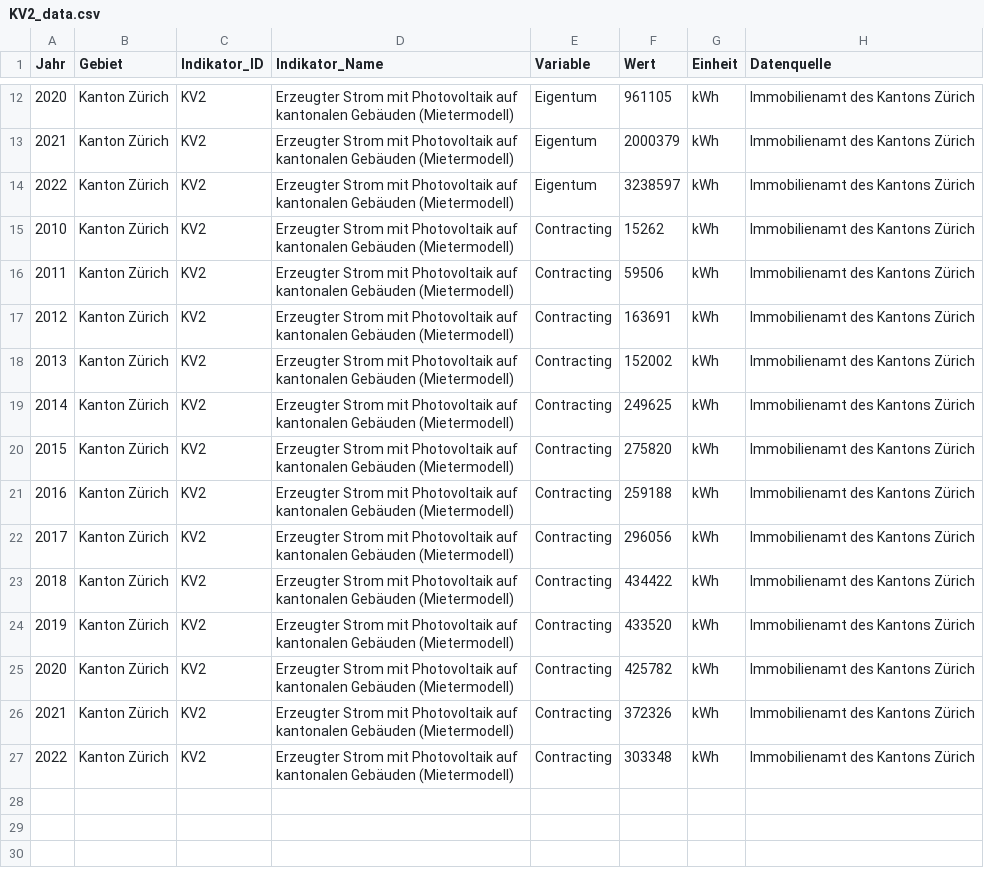
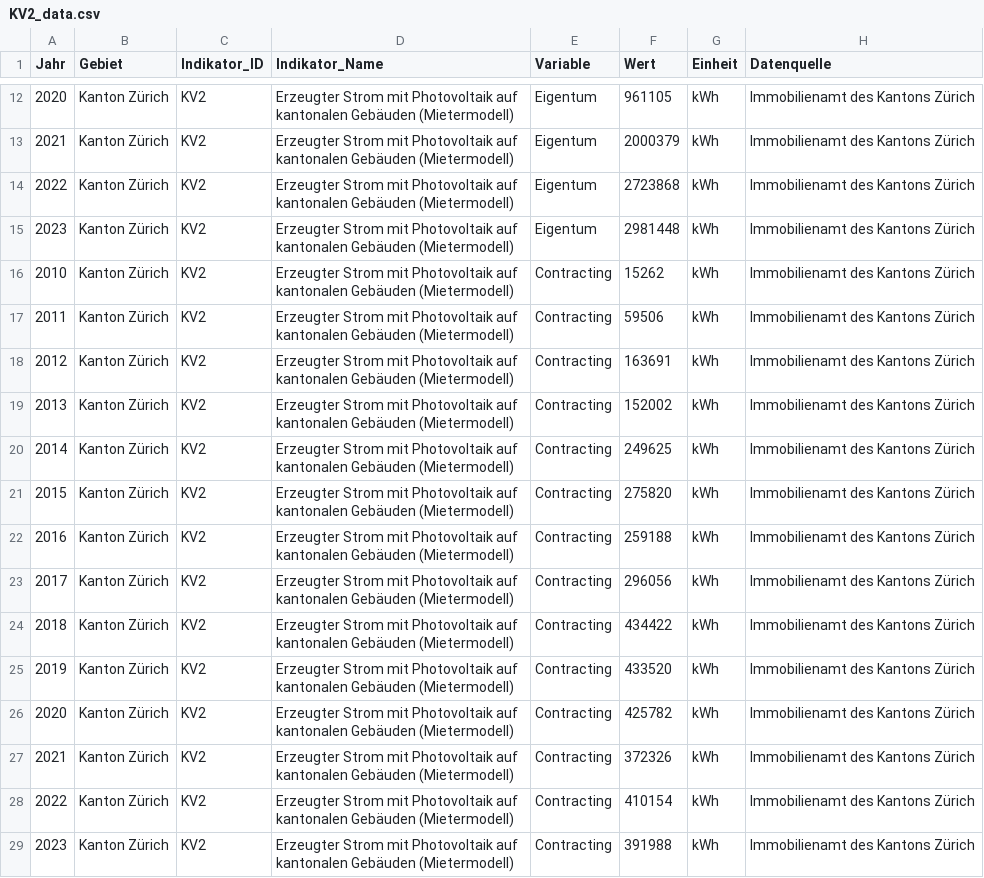
Before and after one commit to statistikZH/decarb_monitoring, a CSV file: output/KV2_data.csv, drawn as a sheet; only a part is shown, gaps mark what is left out.

```diff
--- a/output/KV2_data.csv
+++ b/output/KV2_data.csv
@@ -13,3 +13,4 @@
 2021,"Kanton Zürich","KV2","Erzeugter Strom mit Photovoltaik auf kantonalen Gebäuden (Mietermodell)","Eigentum",2000379,"kWh","Immobilienamt des Kantons Zürich"
-2022,"Kanton Zürich","KV2","Erzeugter Strom mit Photovoltaik auf kantonalen Gebäuden (Mietermodell)","Eigentum",3238597,"kWh","Immobilienamt des Kantons Zürich"
+2022,"Kanton Zürich","KV2","Erzeugter Strom mit Photovoltaik auf kantonalen Gebäuden (Mietermodell)","Eigentum",2723868,"kWh","Immobilienamt des Kantons Zürich"
+2023,"Kanton Zürich","KV2","Erzeugter Strom mit Photovoltaik auf kantonalen Gebäuden (Mietermodell)","Eigentum",2981448,"kWh","Immobilienamt des Kantons Zürich"
 2010,"Kanton Zürich","KV2","Erzeugter Strom mit Photovoltaik auf kantonalen Gebäuden (Mietermodell)","Contracting",15262,"kWh","Immobilienamt des Kantons Zürich"
@@ -26,2 +27,3 @@
 2021,"Kanton Zürich","KV2","Erzeugter Strom mit Photovoltaik auf kantonalen Gebäuden (Mietermodell)","Contracting",372326,"kWh","Immobilienamt des Kantons Zürich"
-2022,"Kanton Zürich","KV2","Erzeugter Strom mit Photovoltaik auf kantonalen Gebäuden (Mietermodell)","Contracting",303348,"kWh","Immobilienamt des Kantons Zürich"
+2022,"Kanton Zürich","KV2","Erzeugter Strom mit Photovoltaik auf kantonalen Gebäuden (Mietermodell)","Contracting",410154,"kWh","Immobilienamt des Kantons Zürich"
+2023,"Kanton Zürich","KV2","Erzeugter Strom mit Photovoltaik auf kantonalen Gebäuden (Mietermodell)","Contracting",391988,"kWh","Immobilienamt des Kantons Zürich"
```
Also changed, not shown: output/KV1_data.csv.
